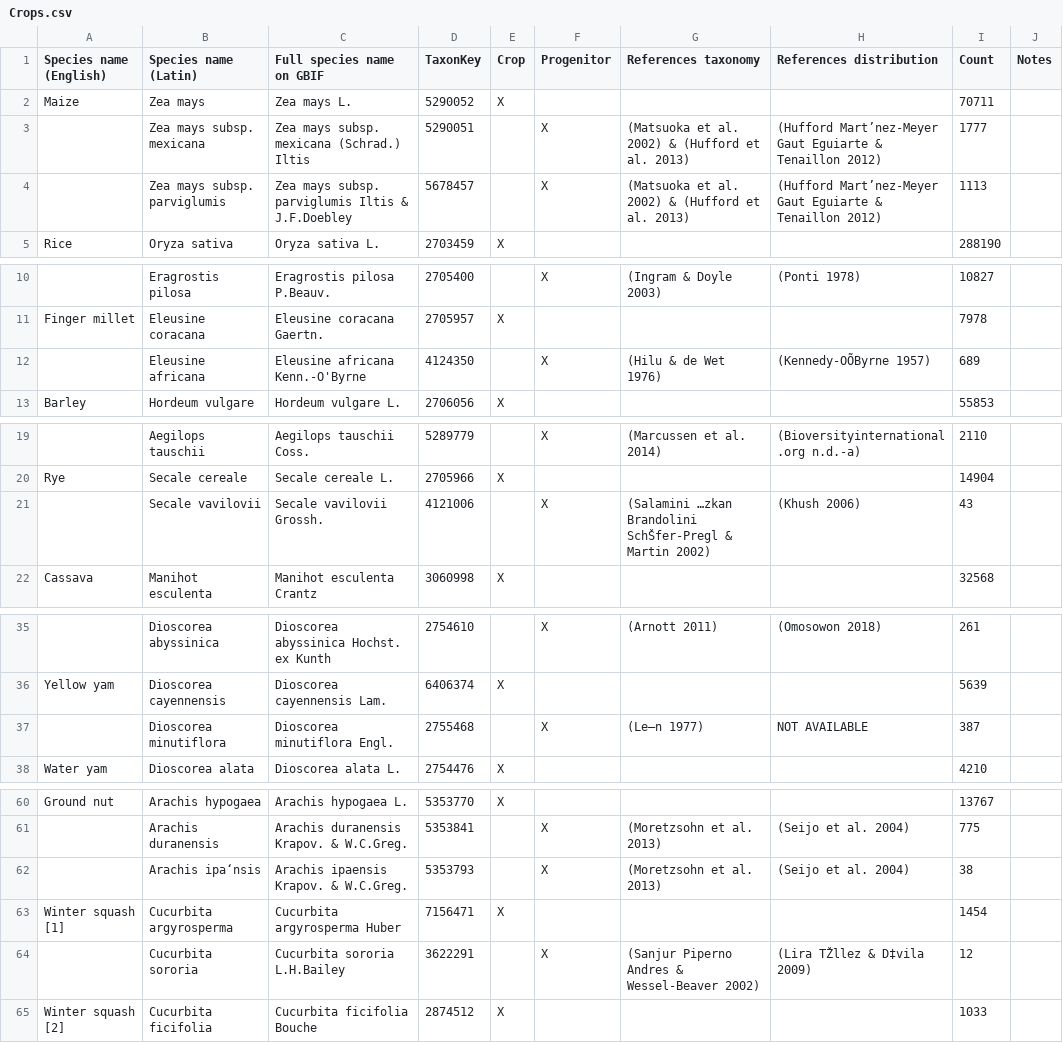
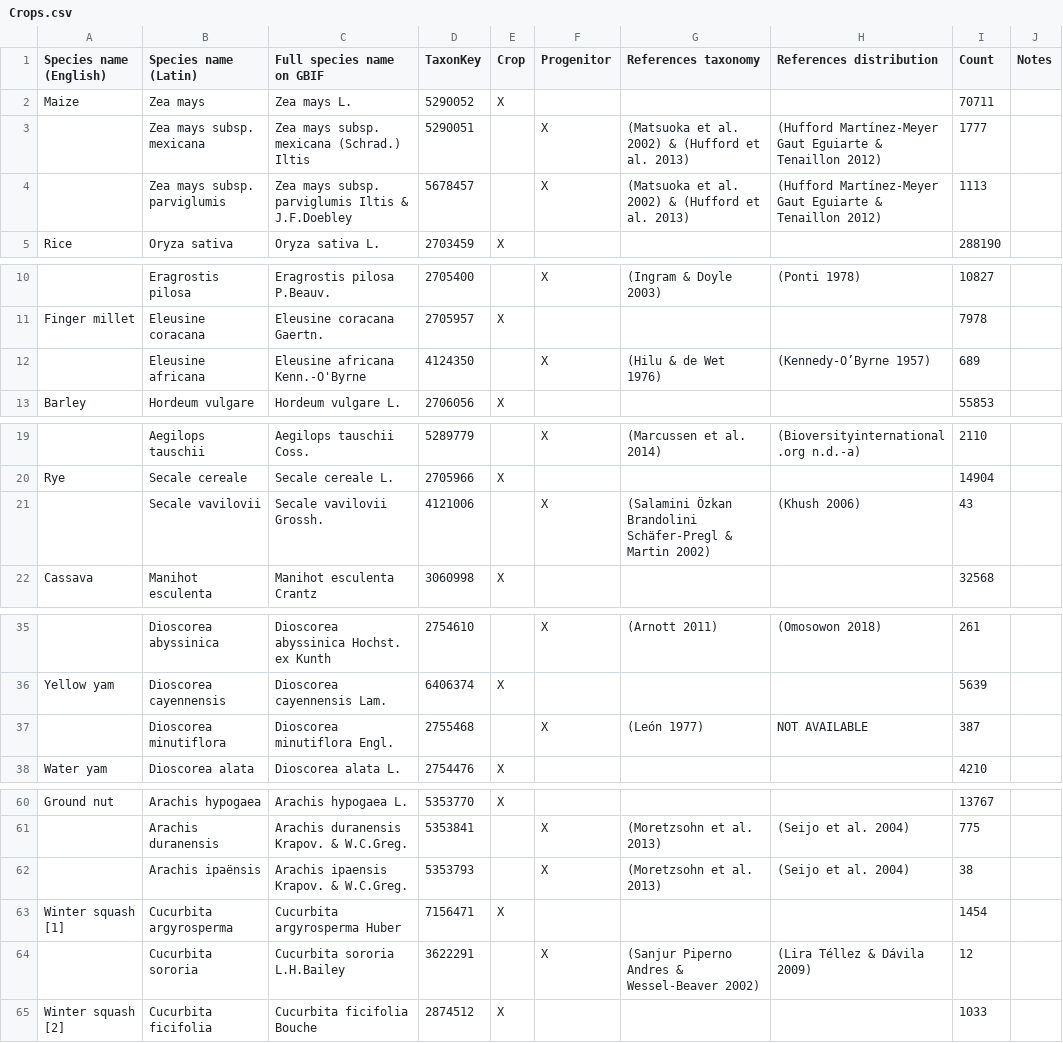
Before and after one commit to naturalis/sdmdl, a CSV file: data/Crops/Crops.csv, drawn as a sheet; only a part is shown, gaps mark what is left out; the diff covers the shown part only; the diff names each change by its address in the sheet, - before the commit and + after, or states it on an @@ line.

Commit message:
Testing table

```diff
--- a/data/Crops/Crops.csv
+++ b/data/Crops/Crops.csv
-H3:H4 (References distribution): (Hufford Mart’nez-Meyer Gaut Eguiarte…
+H3:H4 (References distribution): (Hufford Martínez-Meyer Gaut Eguiarte…
-H12 (References distribution): (Kennedy-OÕByrne 1957)
+H12 (References distribution): (Kennedy-O’Byrne 1957)
-G21 (References taxonomy): (Salamini …zkan Brandolini SchŠfer-Pregl & Martin…
+G21 (References taxonomy): (Salamini Özkan Brandolini Schäfer-Pregl & Martin…
-G37 (References taxonomy): (Le—n 1977)
+G37 (References taxonomy): (León 1977)
-B62 (Species name (Latin)): Arachis ipa‘nsis
+B62 (Species name (Latin)): Arachis ipaënsis
-H64 (References distribution): (Lira TŽllez & D‡vila 2009)
+H64 (References distribution): (Lira Téllez & Dávila 2009)
```
Also changed, not shown: 1 edited cell elsewhere in this file.
